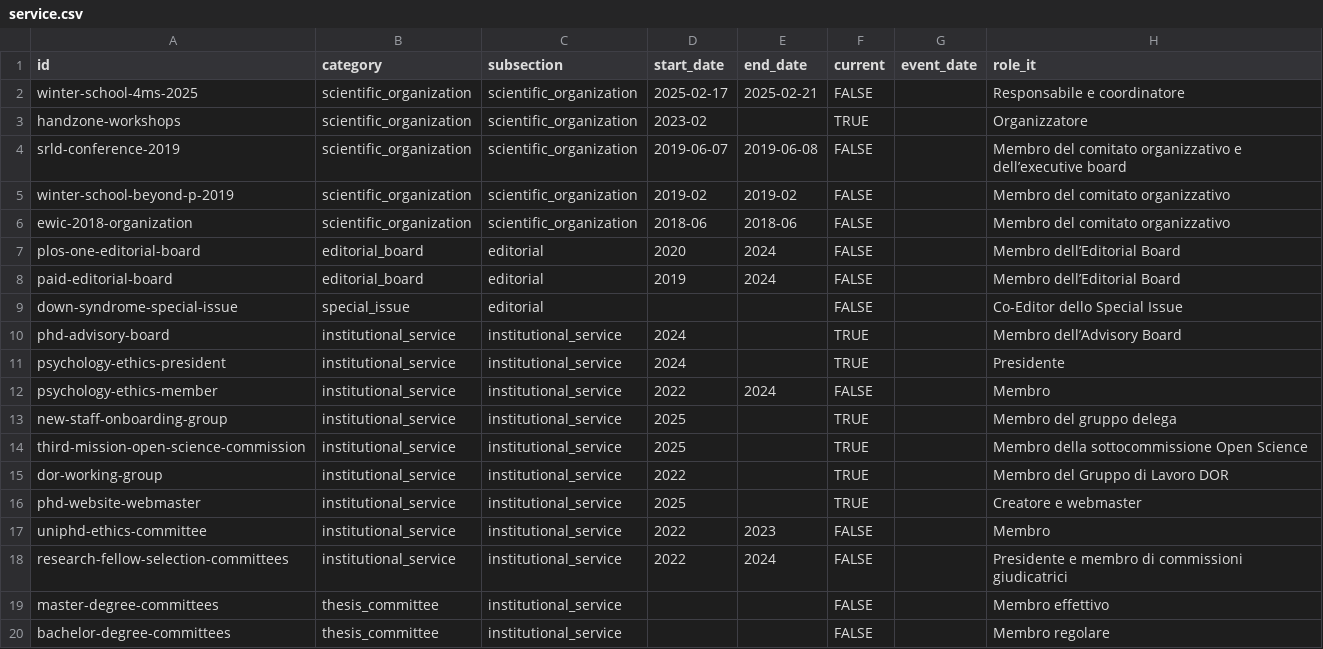
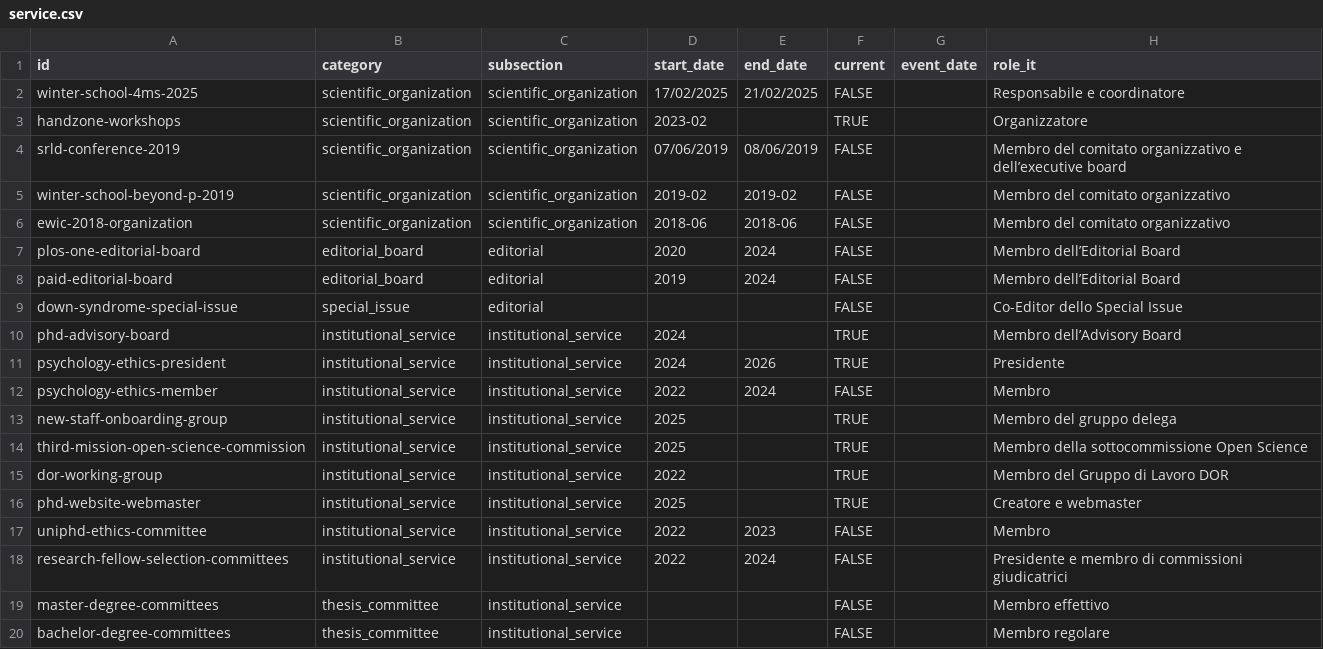
Before and after one commit to EnricoToffalini/cv, a CSV file: data/service.csv, drawn as a sheet; only a part is shown; the diff names each change by its address in the sheet, - before the commit and + after, or states it on an @@ line.

```diff
--- a/data/service.csv
+++ b/data/service.csv
-D2 (start_date): 2025-02-17
+D2 (start_date): 17/02/2025
-E2 (end_date): 2025-02-21
+E2 (end_date): 21/02/2025
-D4 (start_date): 2019-06-07
+D4 (start_date): 07/06/2019
-E4 (end_date): 2019-06-08
+E4 (end_date): 08/06/2019
-E11 (end_date): (empty)
+E11 (end_date): 2026
```
Also changed, not shown: 17 other files.
